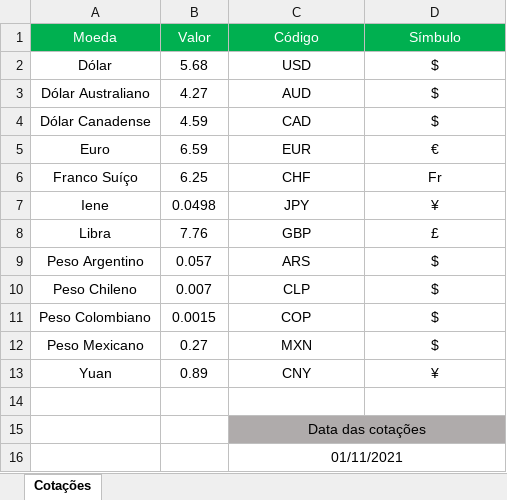
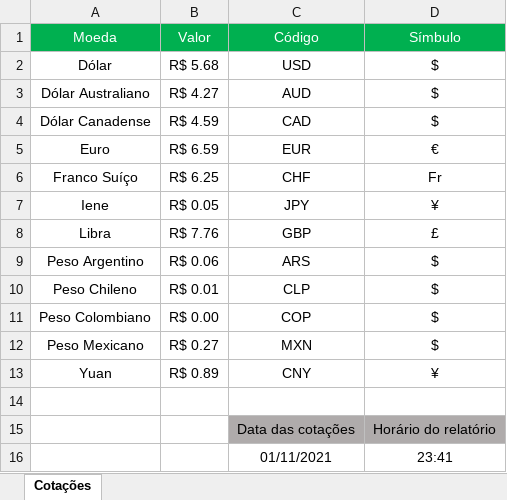
Before and after one commit to victoratavila/currency_api, an Excel workbook: src/Controllers/Sheet/report.xlsx, sheet Cotações, drawn as a sheet; values as stored, in another font and other column widths than the file's, no borders; the diff names each change by its address in the sheet, - before the commit and + after, or states it on an @@ line.

Commit message:
Excel report generation

```diff
--- a/src/Controllers/Sheet/report.xlsx (sheet Cotações)
+++ b/src/Controllers/Sheet/report.xlsx (sheet Cotações)
-B2 (Valor): 5.68
+B2 (Valor): R$ 5.68
-B3 (Valor): 4.27
+B3 (Valor): R$ 4.27
-B4 (Valor): 4.59
+B4 (Valor): R$ 4.59
-B5 (Valor): 6.59
+B5 (Valor): R$ 6.59
-B6 (Valor): 6.25
+B6 (Valor): R$ 6.25
-B7 (Valor): 0.0498
+B7 (Valor): R$ 0.05
-B8 (Valor): 7.76
+B8 (Valor): R$ 7.76
-B9 (Valor): 0.057
+B9 (Valor): R$ 0.06
-B10 (Valor): 0.007
+B10 (Valor): R$ 0.01
-B11 (Valor): 0.0015
+B11 (Valor): R$ 0.00
-B12 (Valor): 0.27
+B12 (Valor): R$ 0.27
-B13 (Valor): 0.89
+B13 (Valor): R$ 0.89
-C15:D15 merged
-D15 (Símbulo): (empty)
+D15 (Símbulo): Horário do relatório
-C16:D16 merged
-D16 (Símbulo): (empty)
+D16 (Símbulo): 23:41
```
Also changed, not shown: src/Controllers/Sheet/sheet-template.xlsx, 1 other file.
